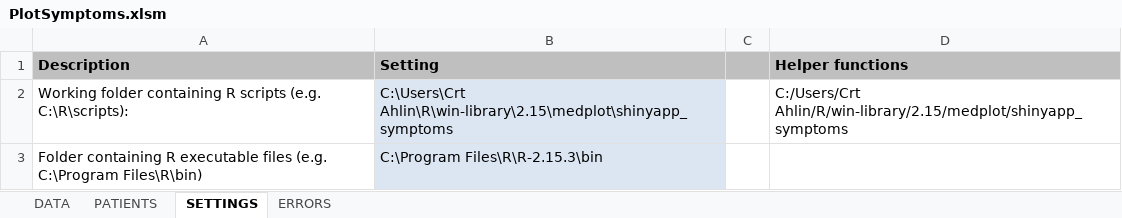
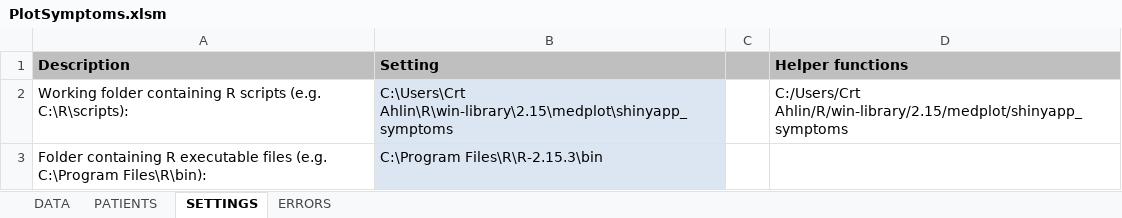
Before and after one commit to crtahlin/medplot, an Excel workbook: inst/PlotSymptoms.xlsm, sheet SETTINGS, drawn as a sheet; values as stored, in another font and other column widths than the file's, no borders; the diff names each change by its address in the sheet, - before the commit and + after, or states it on an @@ line.

```diff
--- a/inst/PlotSymptoms.xlsm (sheet SETTINGS)
+++ b/inst/PlotSymptoms.xlsm (sheet SETTINGS)
-A3 (Description): …(e.g. C:\Program Files\R\bin)
+A3 (Description): …(e.g. C:\Program Files\R\bin):
```
Also changed, not shown: sheet DATA, inst/PlotTests.xlsm.
